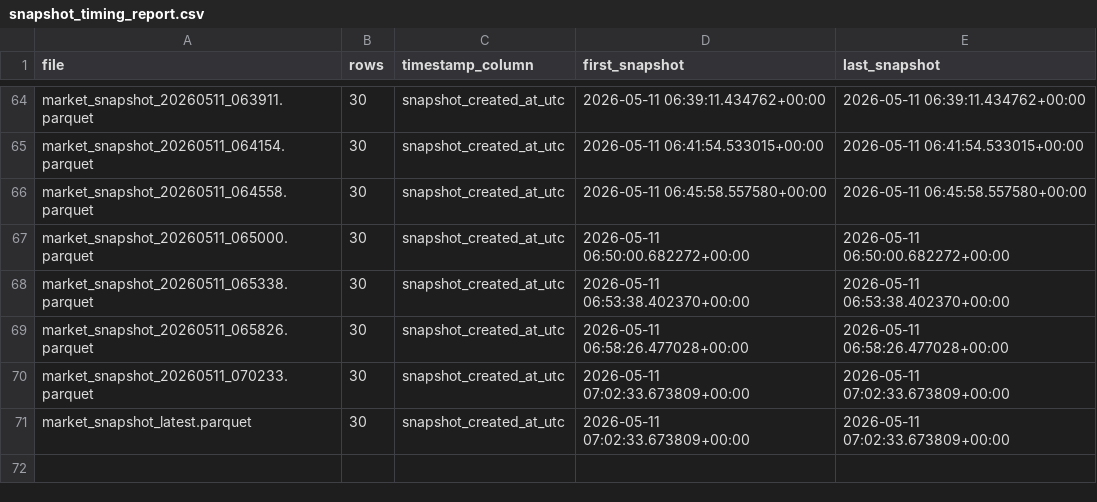
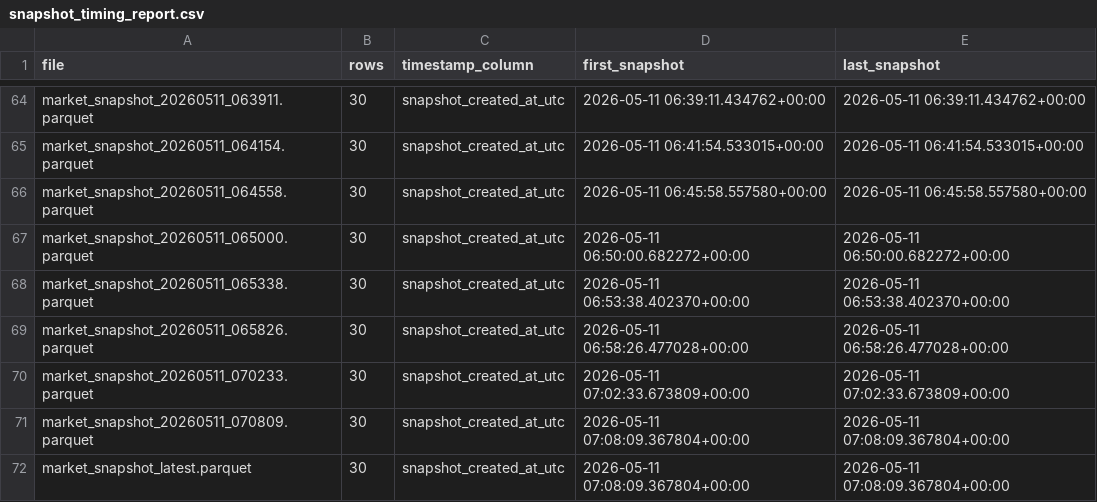
Before and after one commit to Bendecks/Odds-2, a CSV file: output/latest/snapshot_timing_report.csv, drawn as a sheet; only a part is shown, gaps mark what is left out.

```diff
--- a/output/latest/snapshot_timing_report.csv
+++ b/output/latest/snapshot_timing_report.csv
@@ -70,2 +70,3 @@ market_snapshot_20260511_065826.parquet,30,snapshot_created_at_utc,2026-05-11 06
 market_snapshot_20260511_070233.parquet,30,snapshot_created_at_utc,2026-05-11 07:02:33.673809+00:00,2026-05-11 07:02:33.673809+00:00
-market_snapshot_latest.parquet,30,snapshot_created_at_utc,2026-05-11 07:02:33.673809+00:00,2026-05-11 07:02:33.673809+00:00
+market_snapshot_20260511_070809.parquet,30,snapshot_created_at_utc,2026-05-11 07:08:09.367804+00:00,2026-05-11 07:08:09.367804+00:00
+market_snapshot_latest.parquet,30,snapshot_created_at_utc,2026-05-11 07:08:09.367804+00:00,2026-05-11 07:08:09.367804+00:00
```
Also changed, not shown: data/raw/upcoming/upcoming_fixtures.csv, output/latest/automation_monitor_report.csv, 21 other files.
